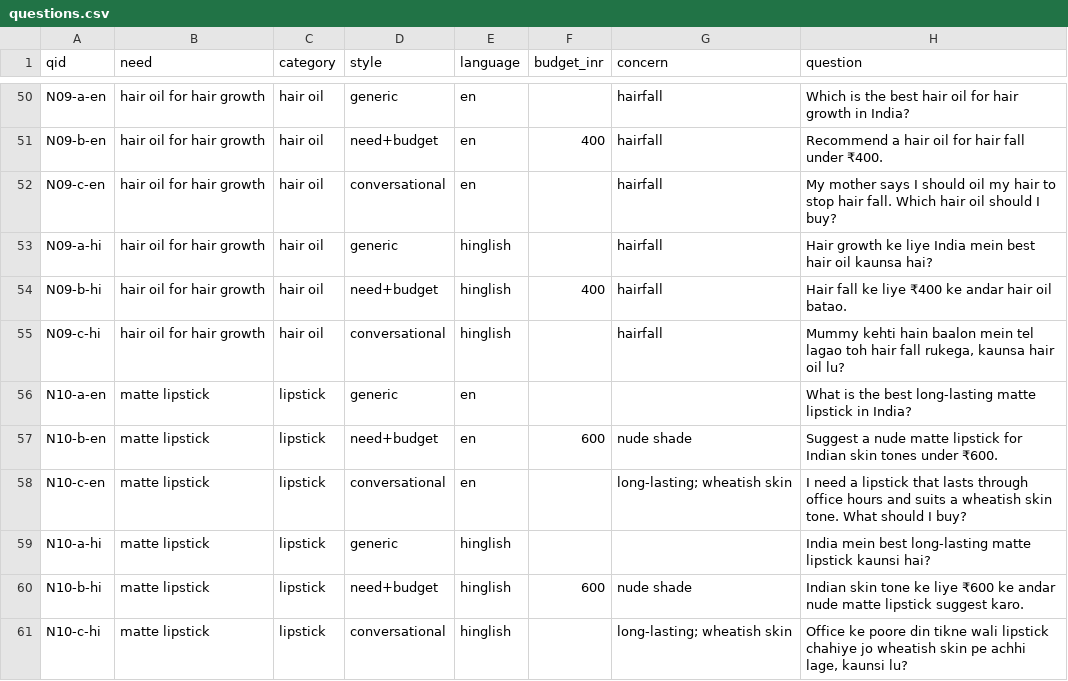
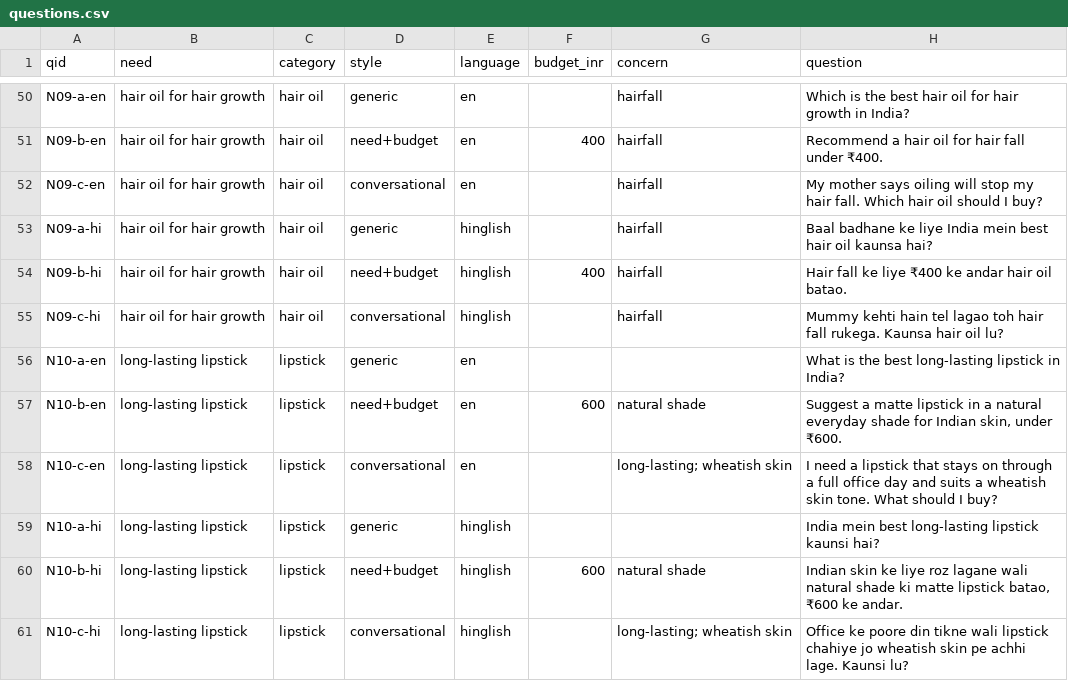
Before and after one commit to ayush-06/shelfrank, a CSV file: data/part1/questions.csv, drawn as a sheet; only a part is shown, gaps mark what is left out; the diff covers the shown part only.

```diff
--- a/data/part1/questions.csv
+++ b/data/part1/questions.csv
@@ -51,11 +51,11 @@ N09-a-en,hair oil for hair growth,hair oil,generic,en,,hairfall,Which is the bes
 N09-b-en,hair oil for hair growth,hair oil,need+budget,en,400,hairfall,Recommend a hair oil for hair fall under ₹400.
-N09-c-en,hair oil for hair growth,hair oil,conversational,en,,hairfall,My mother says I should oil my hair to stop hair fall. Which hair oil should I buy?
-N09-a-hi,hair oil for hair growth,hair oil,generic,hinglish,,hairfall,Hair growth ke liye India mein best hair oil kaunsa hai?
+N09-c-en,hair oil for hair growth,hair oil,conversational,en,,hairfall,My mother says oiling will stop my hair fall. Which hair oil should I buy?
+N09-a-hi,hair oil for hair growth,hair oil,generic,hinglish,,hairfall,Baal badhane ke liye India mein best hair oil kaunsa hai?
 N09-b-hi,hair oil for hair growth,hair oil,need+budget,hinglish,400,hairfall,Hair fall ke liye ₹400 ke andar hair oil batao.
-N09-c-hi,hair oil for hair growth,hair oil,conversational,hinglish,,hairfall,"Mummy kehti hain baalon mein tel lagao toh hair fall rukega, kaunsa hair oil lu?"
-N10-a-en,matte lipstick,lipstick,generic,en,,,What is the best long-lasting matte lipstick in India?
-N10-b-en,matte lipstick,lipstick,need+budget,en,600,nude shade,Suggest a nude matte lipstick for Indian skin tones under ₹600.
-N10-c-en,matte lipstick,lipstick,conversational,en,,long-lasting; wheatish skin,I need a lipstick that lasts through office hours and suits a wheatish skin tone. What should I buy?
-N10-a-hi,matte lipstick,lipstick,generic,hinglish,,,India mein best long-lasting matte lipstick kaunsi hai?
-N10-b-hi,matte lipstick,lipstick,need+budget,hinglish,600,nude shade,Indian skin tone ke liye ₹600 ke andar nude matte lipstick suggest karo.
-N10-c-hi,matte lipstick,lipstick,conversational,hinglish,,long-lasting; wheatish skin,"Office ke poore din tikne wali lipstick chahiye jo wheatish skin pe achhi lage, kaunsi lu?"
+N09-c-hi,hair oil for hair growth,hair oil,conversational,hinglish,,hairfall,Mummy kehti hain tel lagao toh hair fall rukega. Kaunsa hair oil lu?
+N10-a-en,long-lasting lipstick,lipstick,generic,en,,,What is the best long-lasting lipstick in India?
+N10-b-en,long-lasting lipstick,lipstick,need+budget,en,600,natural shade,"Suggest a matte lipstick in a natural everyday shade for Indian skin, under ₹600."
+N10-c-en,long-lasting lipstick,lipstick,conversational,en,,long-lasting; wheatish skin,I need a lipstick that stays on through a full office day and suits a wheatish skin tone. What should I buy?
+N10-a-hi,long-lasting lipstick,lipstick,generic,hinglish,,,India mein best long-lasting lipstick kaunsi hai?
+N10-b-hi,long-lasting lipstick,lipstick,need+budget,hinglish,600,natural shade,"Indian skin ke liye roz lagane wali natural shade ki matte lipstick batao, ₹600 ke andar."
+N10-c-hi,long-lasting lipstick,lipstick,conversational,hinglish,,long-lasting; wheatish skin,Office ke poore din tikne wali lipstick chahiye jo wheatish skin pe achhi lage. Kaunsi lu?
```
Also changed, not shown: 75 edited cells elsewhere in this file, 1 other file.
